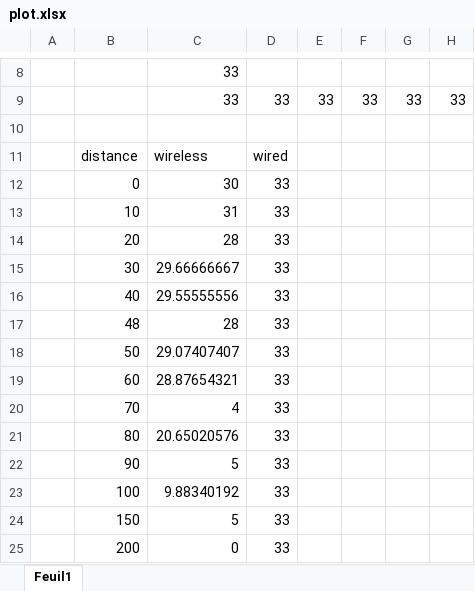
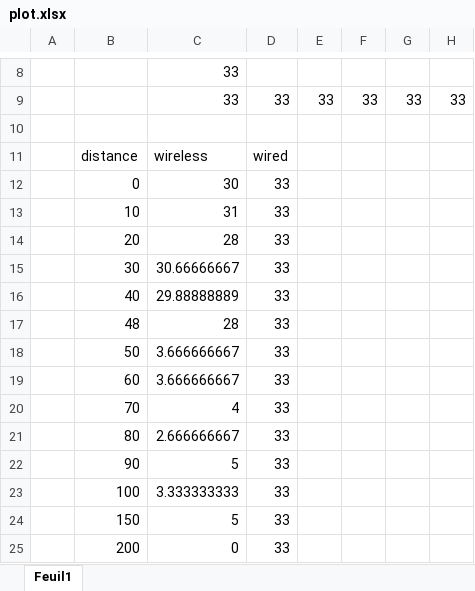
Before and after one commit to mokaddem/Z1_Mote_Controller, an Excel workbook: plot.xlsx, sheet Feuil1, drawn as a sheet; only a part is shown, gaps mark what is left out; values as stored, in another font and other column widths than the file's, no borders; charts and pictures and table styles not drawn; the diff names each change by its address in the sheet, - before the commit and + after, or states it on an @@ line.

Commit message:
update plot

```diff
--- a/plot.xlsx (sheet Feuil1)
+++ b/plot.xlsx (sheet Feuil1)
-C15: 29.66666667
+C15: 30.66666667
-C16: 29.55555556
+C16: 29.88888889
-C18: 29.07407407
+C18: 3.666666667
-C19: 28.87654321
+C19: 3.666666667
-C21: 20.65020576
+C21: 2.666666667
-C23: 9.88340192
+C23: 3.333333333
```
Also changed, not shown: charts or pictures, 1 other file.
